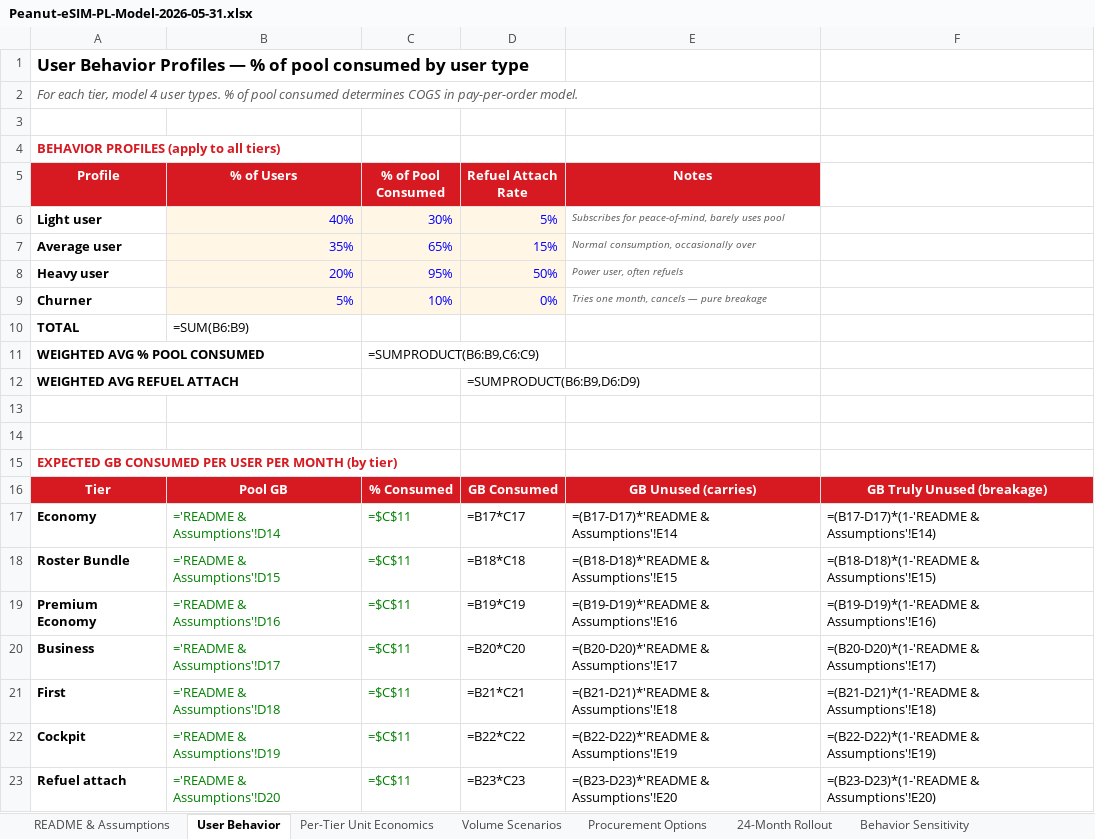
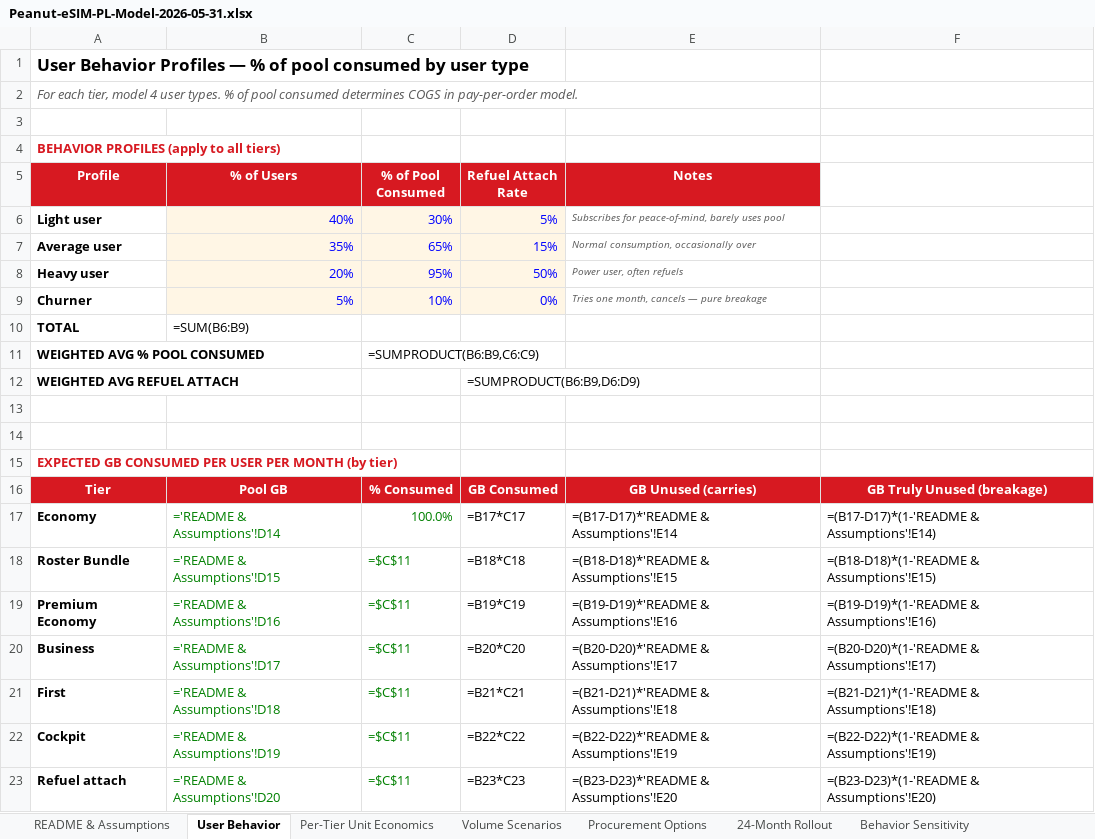
Before and after one commit to peanut-e-sim/peanut-esim-business-overview, an Excel workbook: docs/downloads/Peanut-eSIM-PL-Model-2026-05-31.xlsx, sheet User Behavior, drawn as a sheet; values as stored, in another font and other column widths than the file's, no borders; formulas without a stored value are shown as written; the diff names each change by its address in the sheet, - before the commit and + after, or states it on an @@ line.

```diff
--- a/docs/downloads/Peanut-eSIM-PL-Model-2026-05-31.xlsx (sheet User Behavior)
+++ b/docs/downloads/Peanut-eSIM-PL-Model-2026-05-31.xlsx (sheet User Behavior)
-C17 (% of Pool Consumed): =$C$11
+C17 (% of Pool Consumed): 100.0%
```
Also changed, not shown: sheet README & Assumptions.
